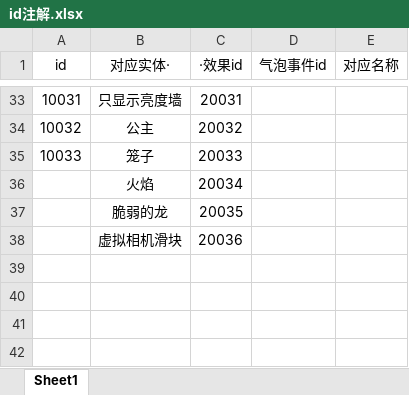
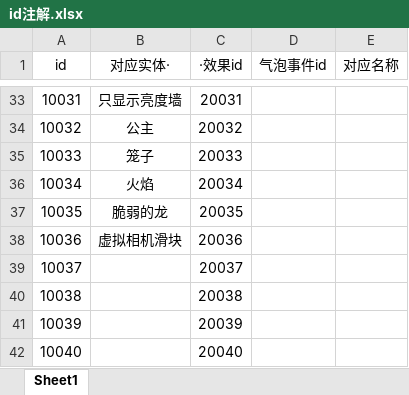
Before and after one commit to copper09as/SpotlightGameJam, an Excel workbook: Assets/StreamingAssets/id注解.xlsx, sheet Sheet1, drawn as a sheet; only a part is shown, gaps mark what is left out; values as stored, in another font and other column widths than the file's, no borders; the diff names each change by its address in the sheet, - before the commit and + after, or states it on an @@ line.

```diff
--- a/Assets/StreamingAssets/id注解.xlsx (sheet Sheet1)
+++ b/Assets/StreamingAssets/id注解.xlsx (sheet Sheet1)
@@ column A (id) renumbered between rows 36 and 38 @@
+row 39: 10037 |  | 20037
+row 40: 10038 |  | 20038
+row 41: 10039 |  | 20039
+row 42: 10040 |  | 20040
```
Also changed, not shown: formulas that keep their value, 5 other files.
